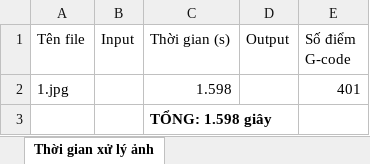
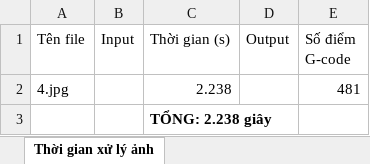
Before and after one commit to voduyy/gui-artisic-robot, an Excel workbook: Image2Gcode/excel/time_processing.xlsx, sheet Thời gian xử lý ảnh, drawn as a sheet; values as stored, in another font and other column widths than the file's, no borders; charts and pictures not drawn; removed rows and columns are numbered as before the commit, all else as after; the diff names each change by its address in the sheet, - before the commit and + after, or states it on an @@ line.

```diff
--- a/Image2Gcode/excel/time_processing.xlsx (sheet Thời gian xử lý ảnh)
+++ b/Image2Gcode/excel/time_processing.xlsx (sheet Thời gian xử lý ảnh)
-row 2: 1.jpg |  | 1.598 |  | 401
+row 2: 4.jpg |  | 2.238 |  | 481
-C3 (Thời gian (s)): TỔNG: 1.598 giây
+C3 (Thời gian (s)): TỔNG: 2.238 giây
```
Also changed, not shown: charts or pictures, 30 other files.
